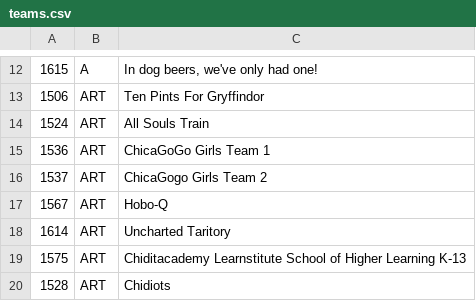
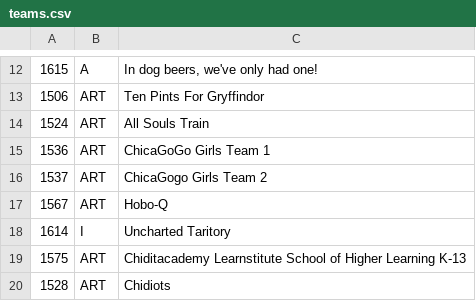
Before and after one commit to bppr/chiscore, a CSV file: config/data/2017/teams.csv, drawn as a sheet; only a part is shown, gaps mark what is left out.

Commit message:
Modified a team that changed things late.

```diff
--- a/config/data/2017/teams.csv
+++ b/config/data/2017/teams.csv
@@ -17,3 +17,3 @@
 1567,ART,Hobo-Q
-1614,ART,Uncharted Taritory
+1614,I,Uncharted Taritory
 1575,ART ,Chiditacademy Learnstitute School of Higher Learning K-13
```
Also changed, not shown: 1 other file.
